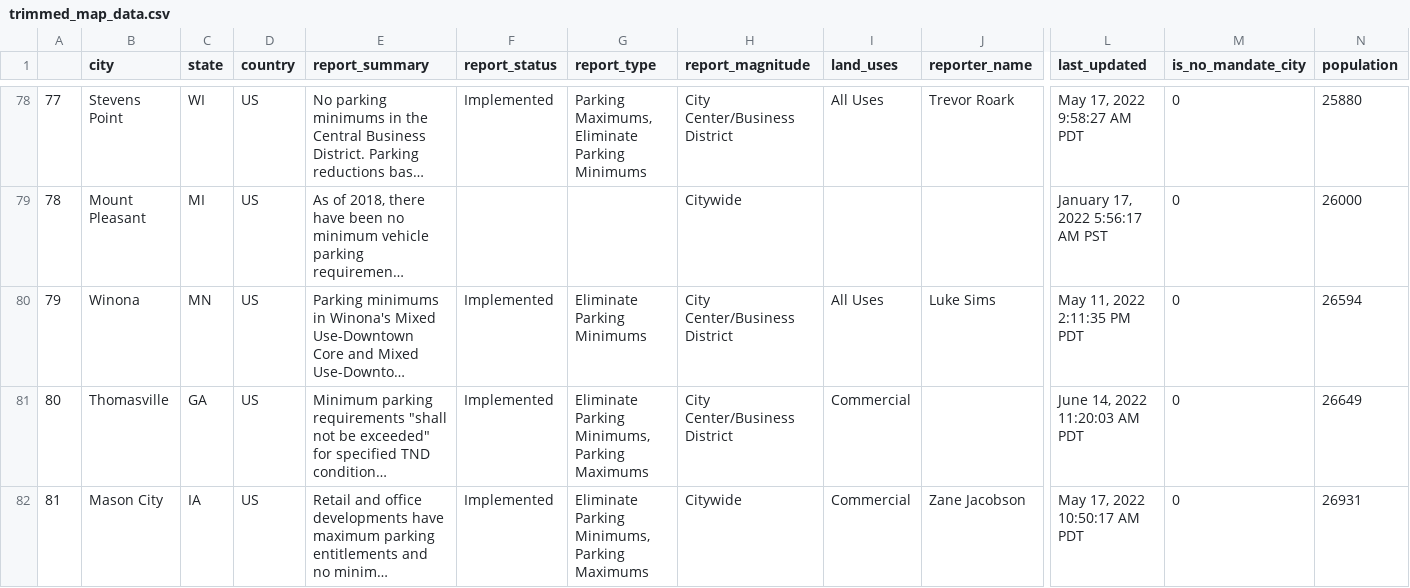
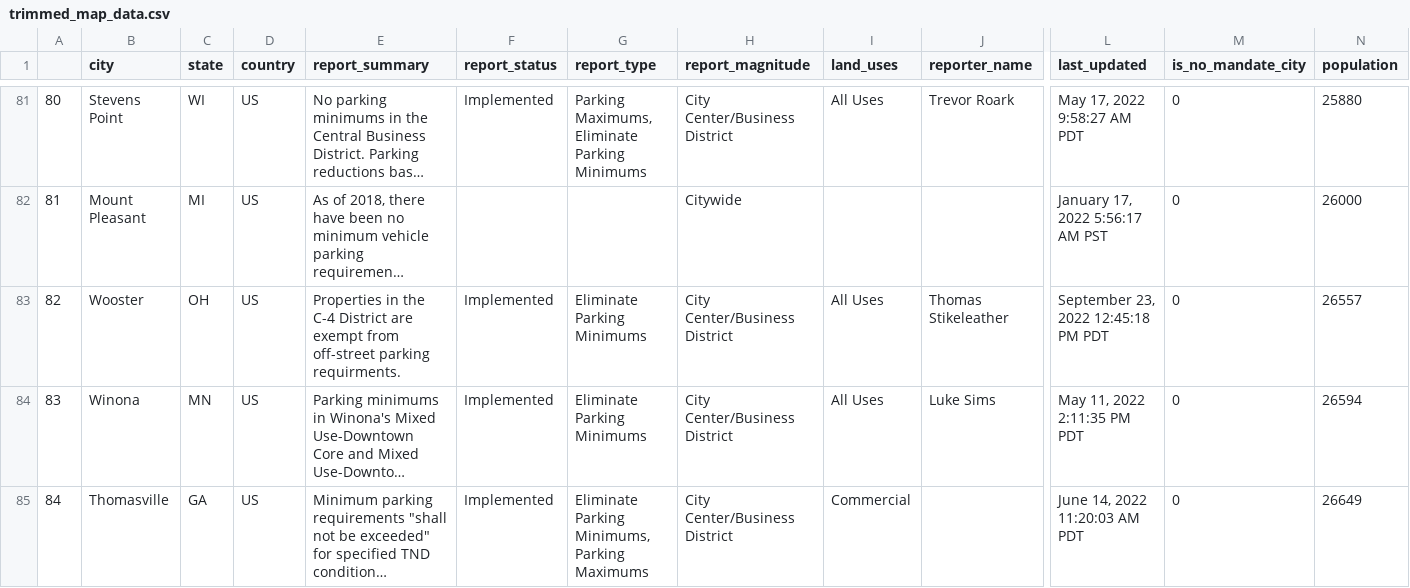
Before and after one commit to ParkingReformNetwork/reform-map, a CSV file: map/trimmed_map_data.csv, drawn as a sheet; only a part is shown, gaps mark what is left out; the shorter side is filled out with more unchanged rows; long unchanged cells end in …; rows hold the shown columns only; the diff covers the shown part only; the diff names each change by its address in the sheet, - before the commit and + after, or states it on an @@ line.

```diff
--- a/map/trimmed_map_data.csv
+++ b/map/trimmed_map_data.csv
@@ column A renumbered from row 3 down @@
+row 83: 82 | Wooster | OH | US | Properties in the C-4 District are exempt from off-street parking requirments. | Implemented | Eliminate Parking Minimums | City Center/Business District | All Uses | Thomas Stikeleather | September 23, 2022 12:45:18 PM PDT | 0 | 26557
```
Also changed, not shown: 9 added rows, 1 removed row and 16 edited cells elsewhere in this file, map/tidied_map_data.csv, 25 other files.
